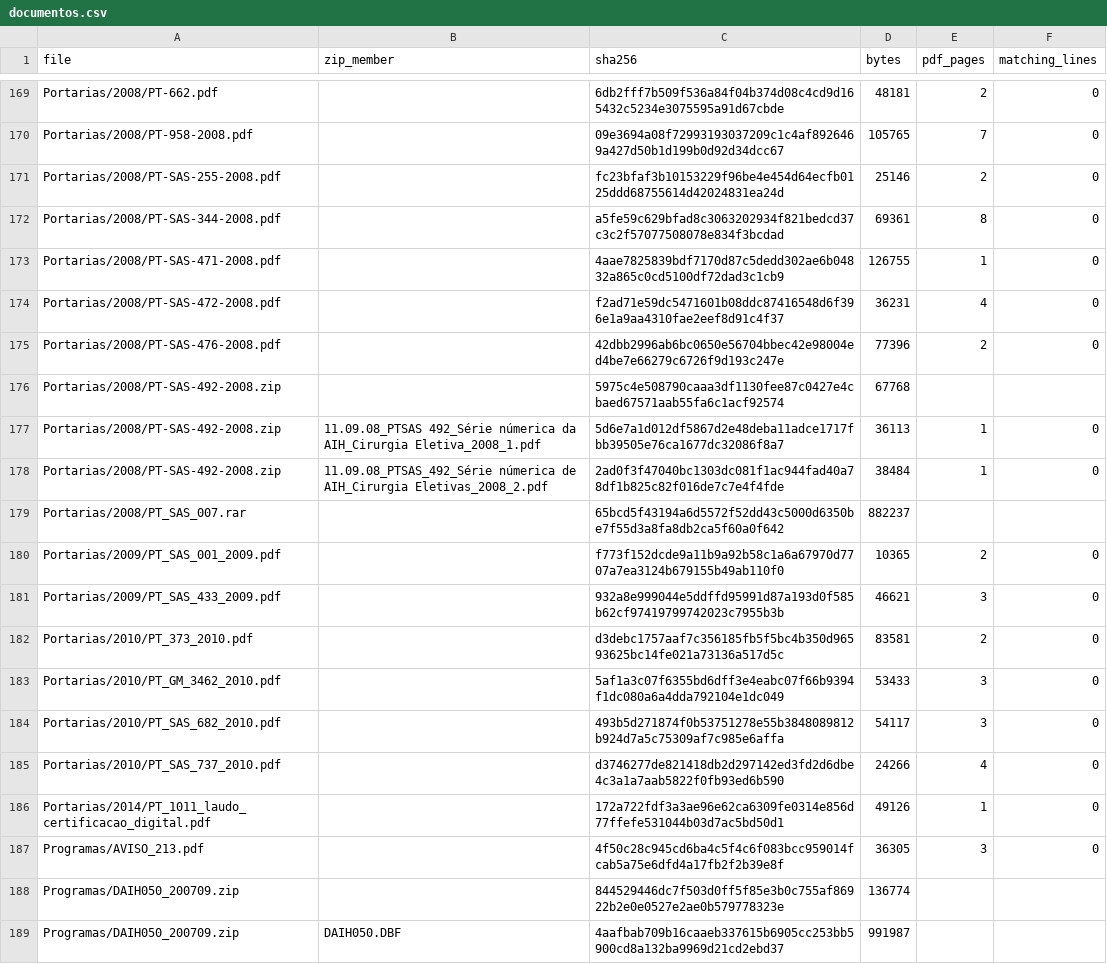
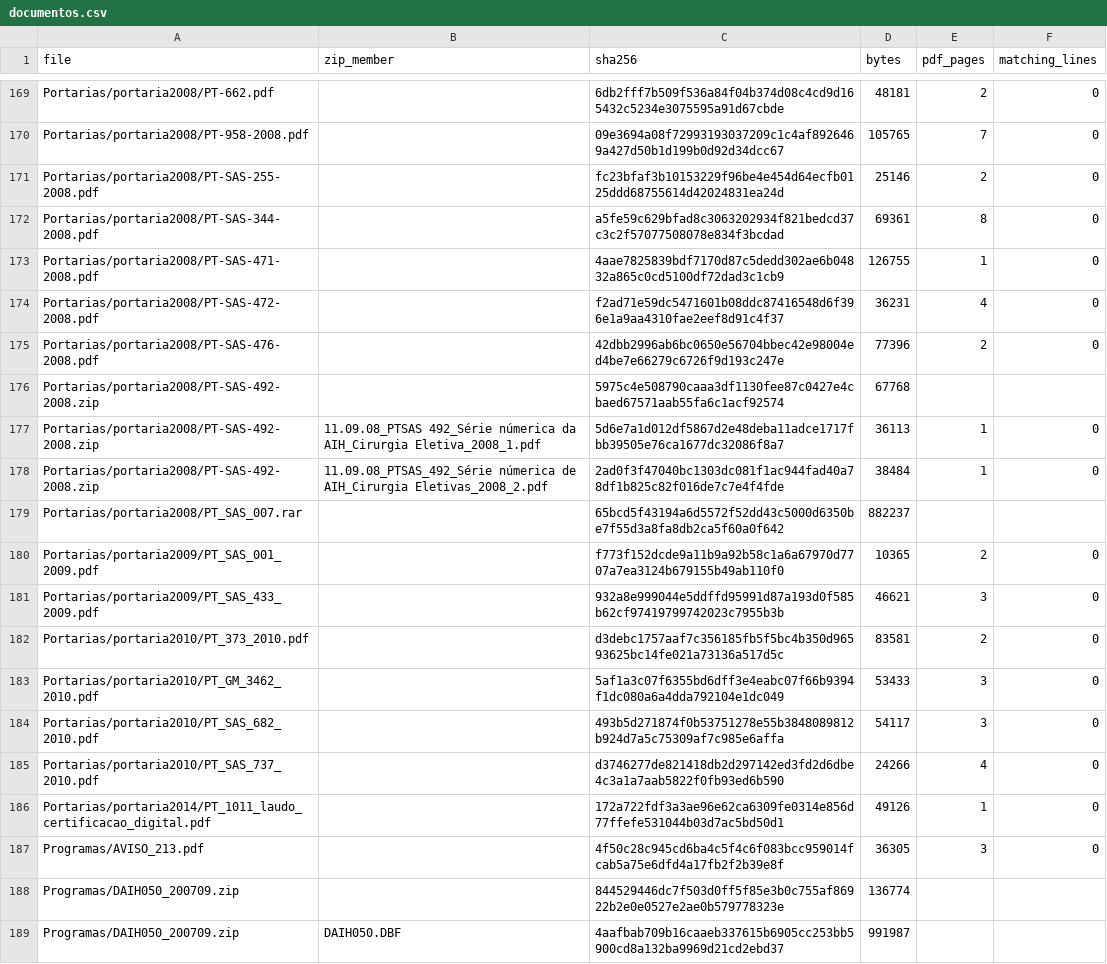
Before and after one commit to raphaelfh/omnisus, a CSV file: evidence/2026-11-28-sih-homonimo/documentos.csv, drawn as a sheet; only a part is shown, gaps mark what is left out; the diff covers the shown part only; the diff names each change by its address in the sheet, - before the commit and + after, or states it on an @@ line.

```diff
--- a/evidence/2026-11-28-sih-homonimo/documentos.csv
+++ b/evidence/2026-11-28-sih-homonimo/documentos.csv
-A169 (file): Portarias/2008/PT-662.pdf
+A169 (file): Portarias/portaria2008/PT-662.pdf
-A170 (file): Portarias/2008/PT-958-2008.pdf
+A170 (file): Portarias/portaria2008/PT-958-2008.pdf
-A171 (file): Portarias/2008/PT-SAS-255-2008.pdf
+A171 (file): Portarias/portaria2008/PT-SAS-255-2008.pdf
-A172 (file): Portarias/2008/PT-SAS-344-2008.pdf
+A172 (file): Portarias/portaria2008/PT-SAS-344-2008.pdf
-A173 (file): Portarias/2008/PT-SAS-471-2008.pdf
+A173 (file): Portarias/portaria2008/PT-SAS-471-2008.pdf
-A174 (file): Portarias/2008/PT-SAS-472-2008.pdf
+A174 (file): Portarias/portaria2008/PT-SAS-472-2008.pdf
-A175 (file): Portarias/2008/PT-SAS-476-2008.pdf
+A175 (file): Portarias/portaria2008/PT-SAS-476-2008.pdf
-A176:A178 (file): Portarias/2008/PT-SAS-492-2008.zip
+A176:A178 (file): Portarias/portaria2008/PT-SAS-492-2008.zip
-A179 (file): Portarias/2008/PT_SAS_007.rar
+A179 (file): Portarias/portaria2008/PT_SAS_007.rar
-A180 (file): Portarias/2009/PT_SAS_001_2009.pdf
+A180 (file): Portarias/portaria2009/PT_SAS_001_2009.pdf
-A181 (file): Portarias/2009/PT_SAS_433_2009.pdf
+A181 (file): Portarias/portaria2009/PT_SAS_433_2009.pdf
-A182 (file): Portarias/2010/PT_373_2010.pdf
+A182 (file): Portarias/portaria2010/PT_373_2010.pdf
-A183 (file): Portarias/2010/PT_GM_3462_2010.pdf
+A183 (file): Portarias/portaria2010/PT_GM_3462_2010.pdf
-A184 (file): Portarias/2010/PT_SAS_682_2010.pdf
+A184 (file): Portarias/portaria2010/PT_SAS_682_2010.pdf
-A185 (file): Portarias/2010/PT_SAS_737_2010.pdf
+A185 (file): Portarias/portaria2010/PT_SAS_737_2010.pdf
-A186 (file): Portarias/2014/PT_1011_laudo_certificacao_digital.pdf
+A186 (file): Portarias/portaria2014/PT_1011_laudo_certificacao_digital.pdf
```
Also changed, not shown: 54 edited cells elsewhere in this file, 4 other files.
